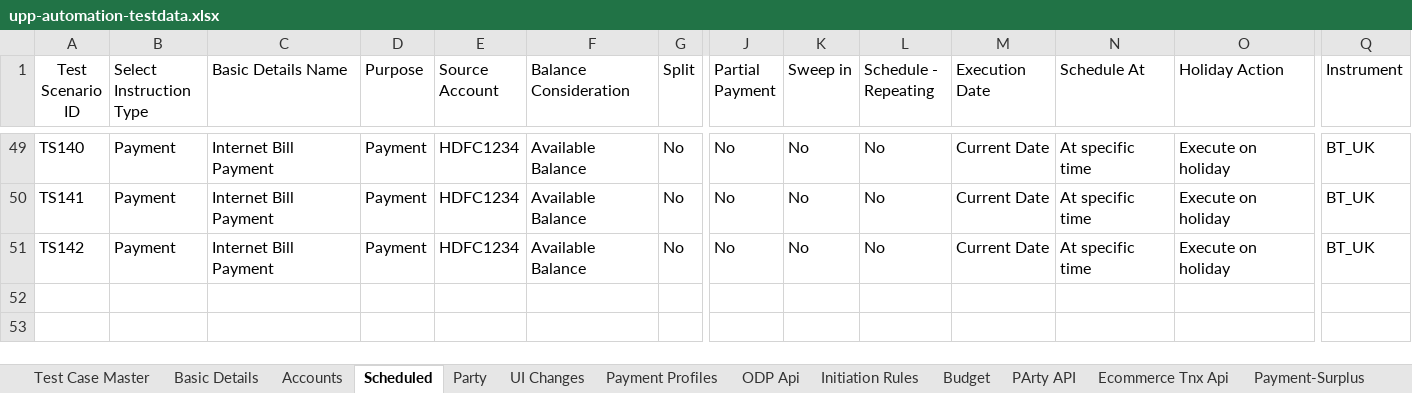
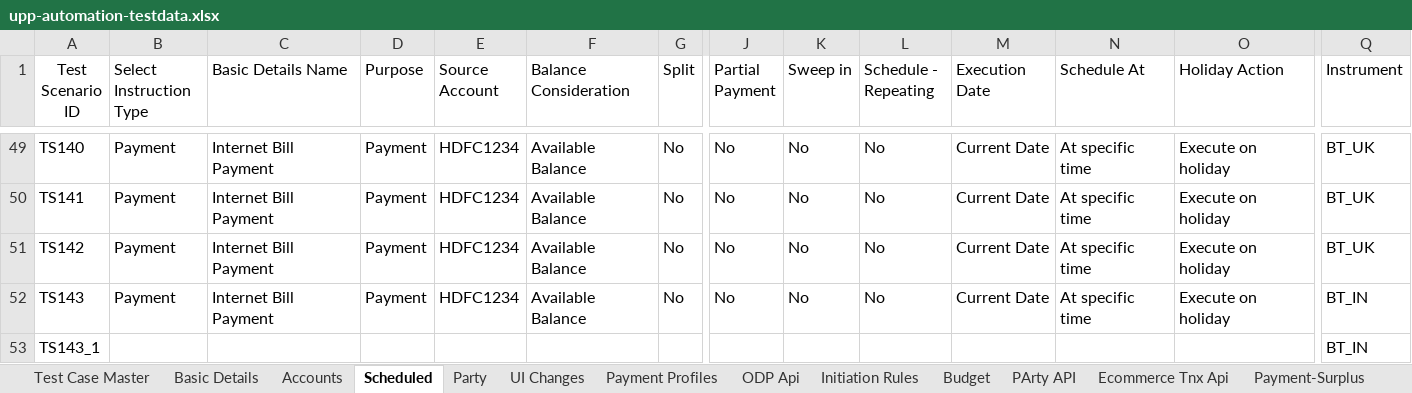
Before and after one commit to deepakdude938/upp, an Excel workbook: src/main/resources/upp-automation-testdata.xlsx, sheet Scheduled, drawn as a sheet; only a part is shown, gaps mark what is left out; values as stored, in another font and other column widths than the file's, no borders; charts and pictures not drawn; rows hold the shown columns only; the diff names each change by its address in the sheet, - before the commit and + after, or states it on an @@ line.

```diff
--- a/src/main/resources/upp-automation-testdata.xlsx (sheet Scheduled)
+++ b/src/main/resources/upp-automation-testdata.xlsx (sheet Scheduled)
+row 52: TS143 | Payment | Internet Bill Payment | Payment | HDFC1234 | Available Balance | No | No | No | No | Current Date | At specific time | Execute on holiday | BT_IN
+row 53: TS143_1 |  |  |  |  |  |  |  |  |  |  |  |  | BT_IN
```
Also changed, not shown: sheet Party, sheet Test Case Master, sheet Basic Details, sheet API Testcases, sheet Accounts, sheet Users, charts or pictures, 6 other files.
